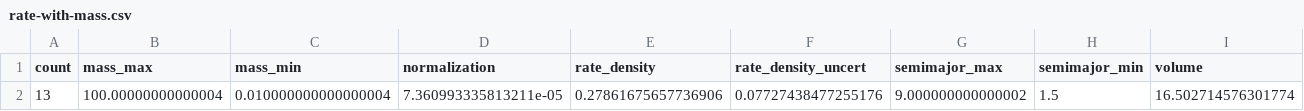
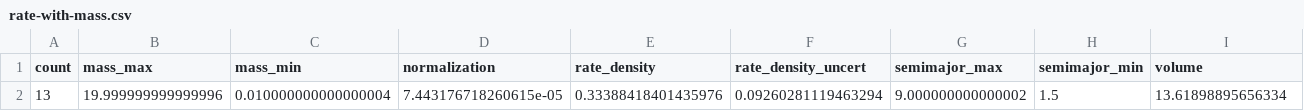
Before and after one commit to dfm/peerless, a CSV file: results/rate-with-mass.csv, drawn as a sheet.

Commit message:
more reasonable mass range for occ rate

```diff
--- a/results/rate-with-mass.csv
+++ b/results/rate-with-mass.csv
@@ -1,2 +1,2 @@
 count,mass_max,mass_min,normalization,rate_density,rate_density_uncert,semimajor_max,semimajor_min,volume
-13,100.00000000000004,0.010000000000000004,7.360993335813211e-05,0.27861675657736906,0.07727438477255176,9.000000000000002,1.5,16.502714576301774
+13,19.999999999999996,0.010000000000000004,7.443176718260615e-05,0.33388418401435976,0.09260281119463294,9.000000000000002,1.5,13.61898895656334
```
Also changed, not shown: 3 other files.
